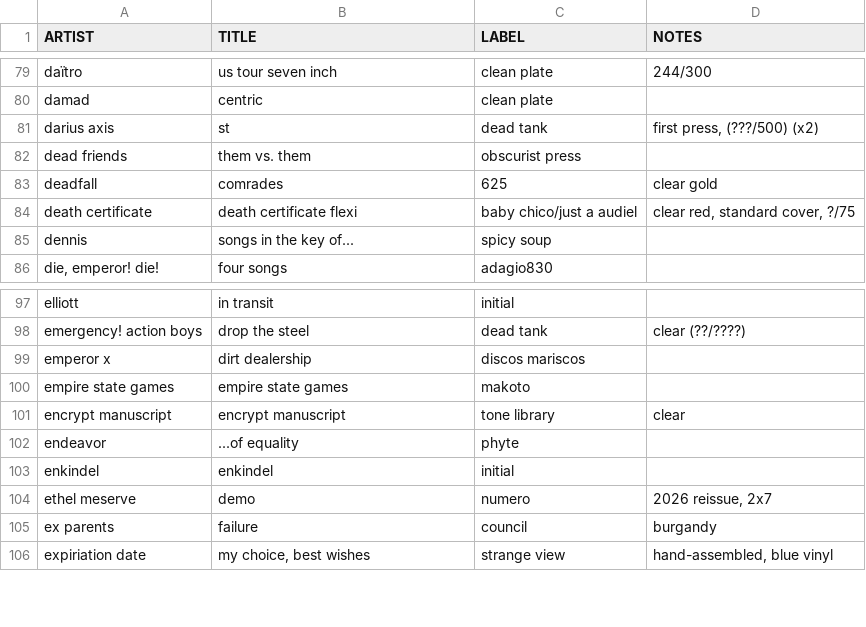
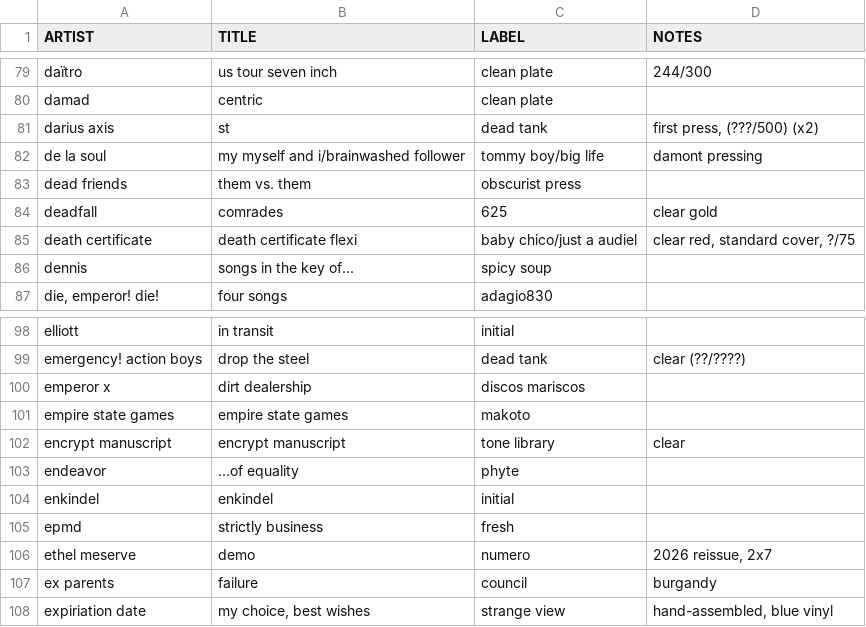
Before and after one commit to okjjj/tradelist, a CSV file: 7.csv, drawn as a sheet; only a part is shown, gaps mark what is left out; the diff names each change by its address in the sheet, - before the commit and + after, or states it on an @@ line.

Commit message:
brain washed follower

```diff
--- a/7.csv
+++ b/7.csv
+row 82: de la soul | my myself and i/brainwashed follower | tommy boy/big life | damont pressing
+row 105: epmd | strictly business | fresh
```
Also changed, not shown: tapes_other.csv.
